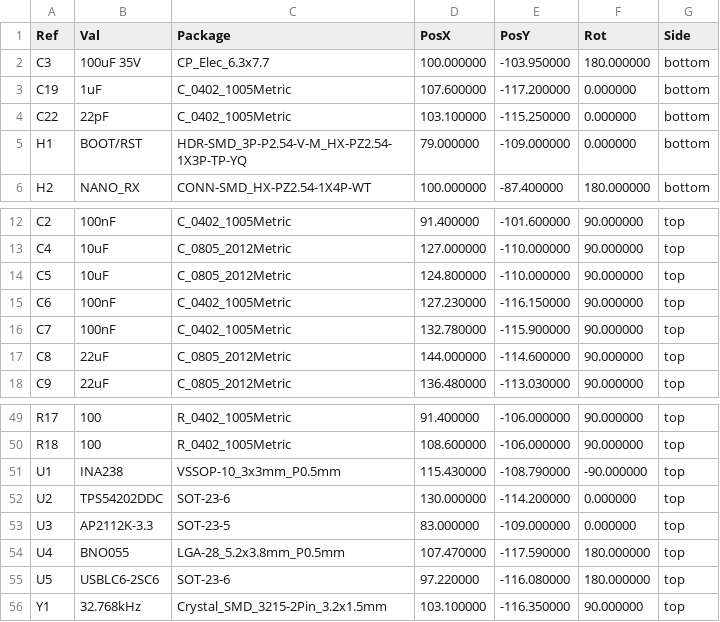
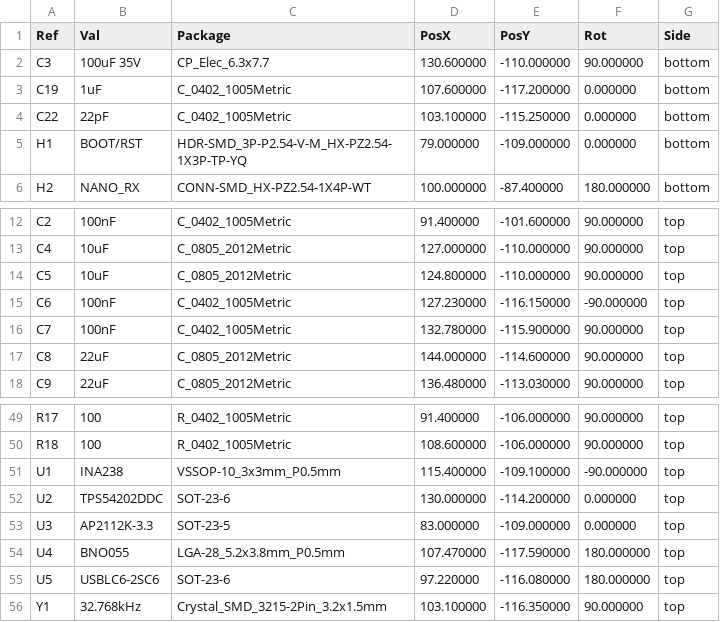
Before and after one commit to Woz4tetra/auto-battlebot, a CSV file: hardware/mr_stabs_mk2_pcb/pcba/fab/pos.csv, drawn as a sheet; only a part is shown, gaps mark what is left out.

```diff
--- a/hardware/mr_stabs_mk2_pcb/pcba/fab/pos.csv
+++ b/hardware/mr_stabs_mk2_pcb/pcba/fab/pos.csv
@@ -1,3 +1,3 @@
 Ref,Val,Package,PosX,PosY,Rot,Side
-"C3","100uF 35V","CP_Elec_6.3x7.7",100.000000,-103.950000,180.000000,bottom
+"C3","100uF 35V","CP_Elec_6.3x7.7",130.600000,-110.000000,90.000000,bottom
 "C19","1uF","C_0402_1005Metric",107.600000,-117.200000,0.000000,bottom
@@ -14,3 +14,3 @@ Ref,Val,Package,PosX,PosY,Rot,Side
 "C5","10uF","C_0805_2012Metric",124.800000,-110.000000,90.000000,top
-"C6","100nF","C_0402_1005Metric",127.230000,-116.150000,90.000000,top
+"C6","100nF","C_0402_1005Metric",127.230000,-116.150000,-90.000000,top
 "C7","100nF","C_0402_1005Metric",132.780000,-115.900000,90.000000,top
@@ -50,3 +50,3 @@ Ref,Val,Package,PosX,PosY,Rot,Side
 "R18","100","R_0402_1005Metric",108.600000,-106.000000,90.000000,top
-"U1","INA238","VSSOP-10_3x3mm_P0.5mm",115.430000,-108.790000,-90.000000,top
+"U1","INA238","VSSOP-10_3x3mm_P0.5mm",115.400000,-109.100000,-90.000000,top
 "U2","TPS54202DDC","SOT-23-6",130.000000,-114.200000,0.000000,top
```
Also changed, not shown: hardware/mr_stabs_mk2_pcb/pcba/fab/cpl.csv, 36 other files.
